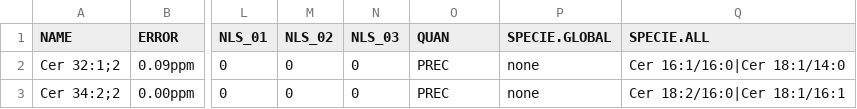
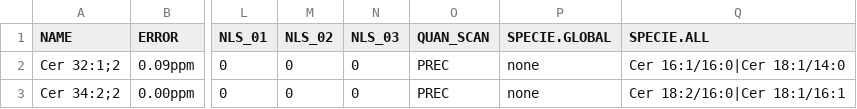
Before and after one commit to ELELAB/lipidQ, a CSV file: data/validation/filteredDataSet.csv, drawn as a sheet; only a part is shown, gaps mark what is left out; the diff names each change by its address in the sheet, - before the commit and + after, or states it on an @@ line.

Commit message:
Change column: QUAN -> QUAN_SCAN

```diff
--- a/data/validation/filteredDataSet.csv
+++ b/data/validation/filteredDataSet.csv
-O1: QUAN
+O1: QUAN_SCAN
```
Also changed, not shown: data/validation/pmolCalc.csv, 4 other files.
